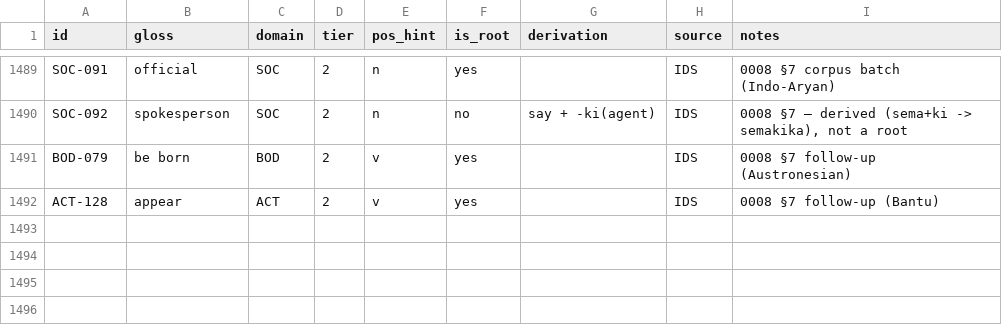
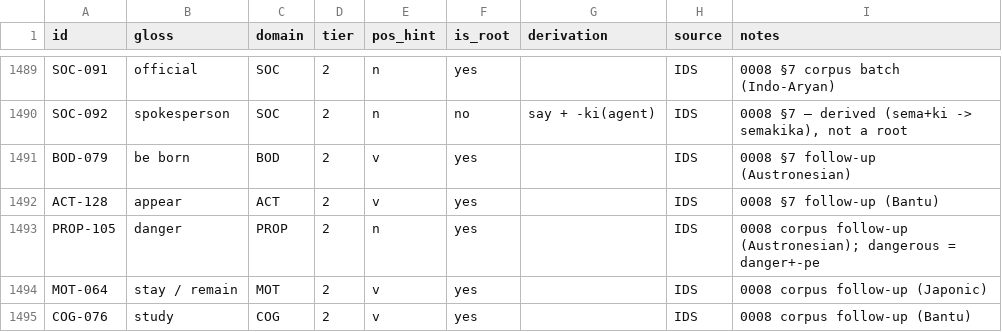
Before and after one commit to nichobbs/talo-lang, a TSV file: data/concepts.tsv, drawn as a sheet; only a part is shown, gaps mark what is left out; the diff names each change by its address in the sheet, - before the commit and + after, or states it on an @@ line.

```diff
--- a/data/concepts.tsv
+++ b/data/concepts.tsv
+row 1493: PROP-105 | danger | PROP | 2 | n | yes |  | IDS | 0008 corpus follow-up (Austronesian); dangerous = danger+-pe
+row 1494: MOT-064 | stay / remain | MOT | 2 | v | yes |  | IDS | 0008 corpus follow-up (Japonic)
+row 1495: COG-076 | study | COG | 2 | v | yes |  | IDS | 0008 corpus follow-up (Bantu)
```
Also changed, not shown: data/lexicon.tsv, 4 other files.
